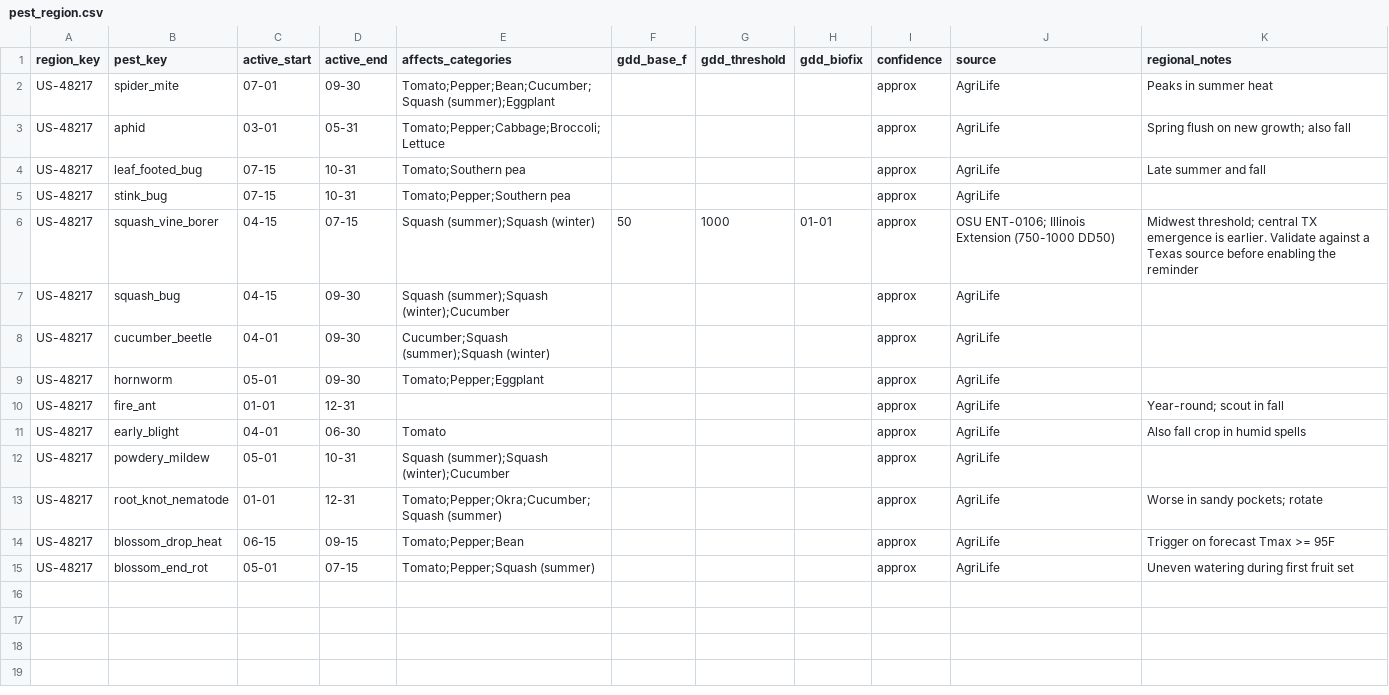
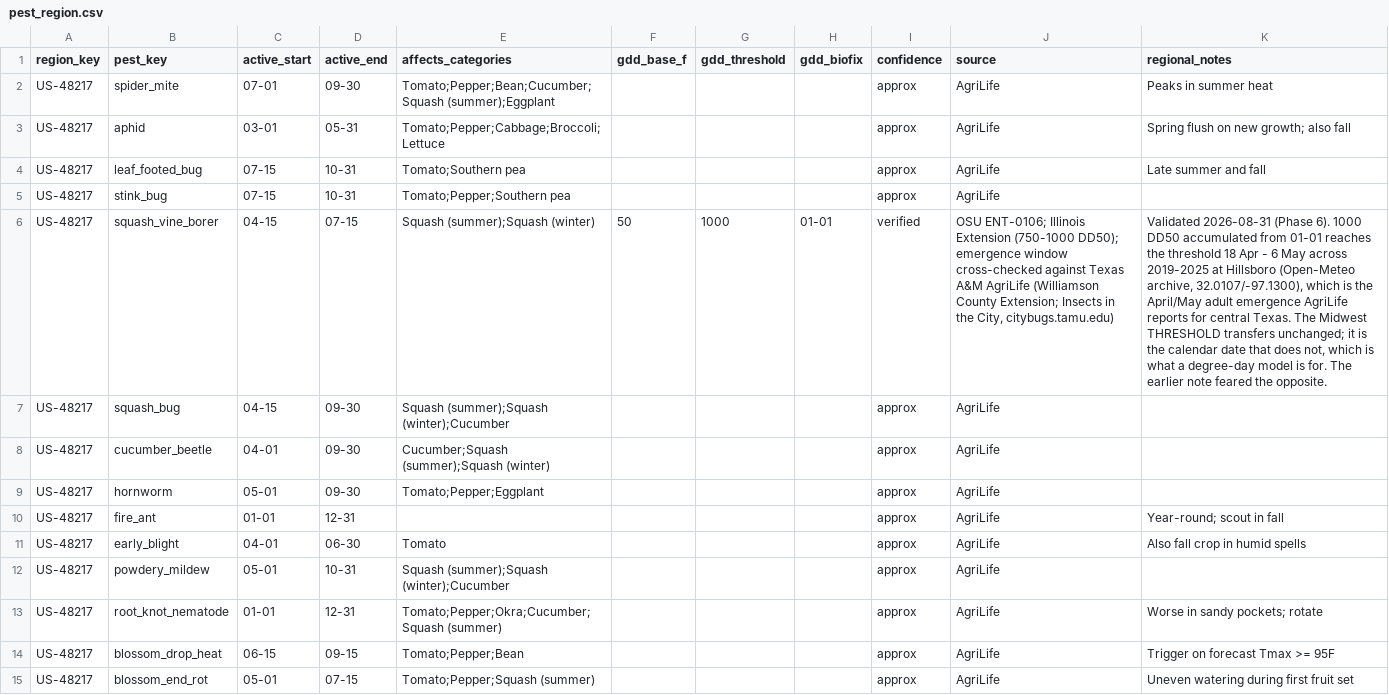
Before and after one commit to adamdill-RE/carl, a CSV file: research-template/populated/hill-county-tx-48217/pest_region.csv, drawn as a sheet; the diff names each change by its address in the sheet, - before the commit and + after, or states it on an @@ line.

```diff
--- a/research-template/populated/hill-county-tx-48217/pest_region.csv
+++ b/research-template/populated/hill-county-tx-48217/pest_region.csv
-I6 (confidence): approx
+I6 (confidence): verified
-J6 (source): …Extension (750-1000 DD50)
+J6 (source): …Extension (750-1000 DD50); emergence window cross-checked against Texas A&M AgriLife (Williamson County Extension; Insects in the City, citybugs.tamu.edu)
-K6 (regional_notes): Midwest threshold; central TX emergence is earlier. Validate against a Texas source before enabling the reminder
+K6 (regional_notes): Validated 2026-08-31 (Phase 6). 1000 DD50 accumulated from 01-01 reaches the threshold 18 Apr - 6 May across 2019-2025 at Hillsboro (Open-Meteo archive, 32.0107/-97.1300), which is the April/May adult emergence AgriLife reports for central Texas. The Midwest THRESHOLD transfers unchanged; it is the calendar date that does not, which is what a degree-day model is for. The earlier note feared the opposite.
```
Also changed, not shown: 3 other files.
